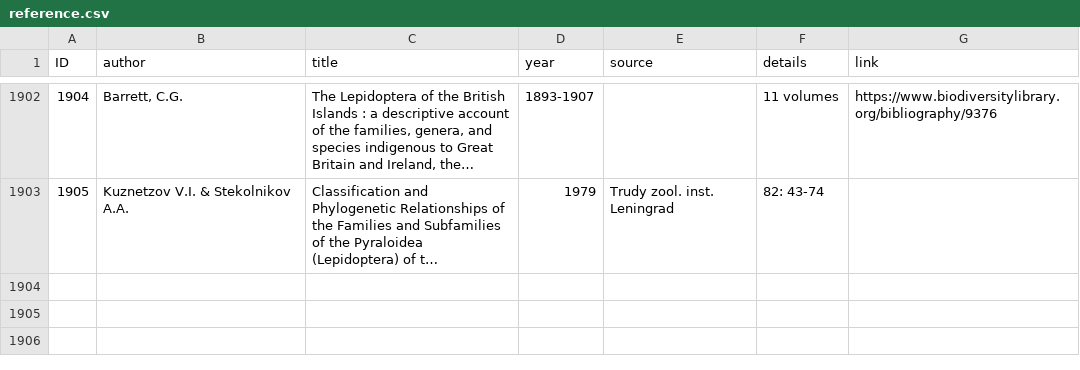
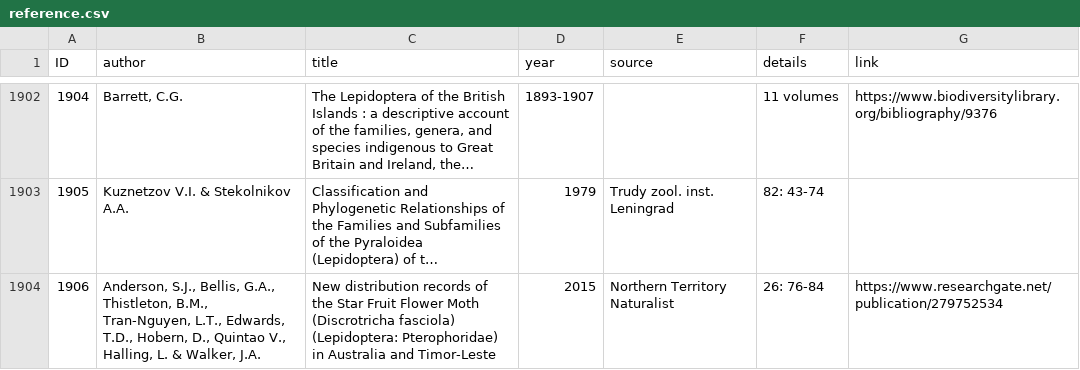
Before and after one commit to dhobern/pterophoroidea, a CSV file: coldp/data/reference.csv, drawn as a sheet; only a part is shown, gaps mark what is left out; long unchanged cells end in …; the diff names each change by its address in the sheet, - before the commit and + after, or states it on an @@ line.

```diff
--- a/coldp/data/reference.csv
+++ b/coldp/data/reference.csv
+row 1904: 1906 | Anderson, S.J., Bellis, G.A., Thistleton, B.M., Tran-Nguyen, L.T., Edwards, T.D., Hobern, D., Quintao V., Halling, L. & Walker, J.A. | New distribution records of the Star Fruit Flower Moth (Discrotricha fasciola) (Lepidoptera: Pterophoridae) in Australia and Timor-Leste | 2015 | Northern Territory Naturalist | 26: 76-84 | https://www.researchgate.net/publication/279752534
```
Also changed, not shown: coldp/data/distribution.csv, 1 other file.
